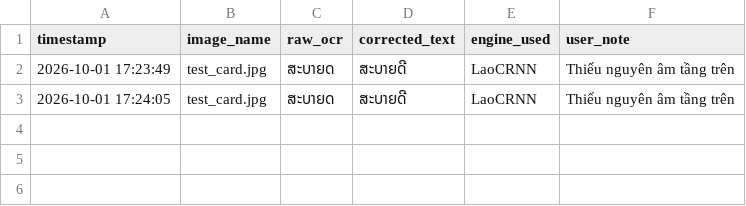
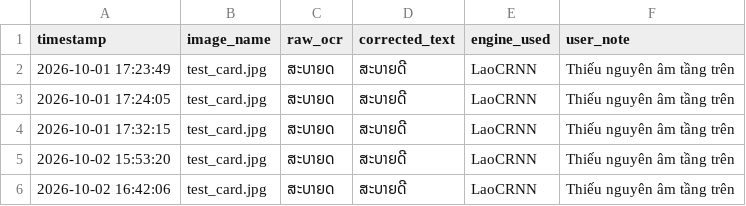
Before and after one commit to vinhseoo/OCR_Translate_Lao_Lang, a CSV file: data/feedback/user_corrections.csv, drawn as a sheet.

```diff
--- a/data/feedback/user_corrections.csv
+++ b/data/feedback/user_corrections.csv
@@ -3 +3,4 @@ timestamp,image_name,raw_ocr,corrected_text,engine_used,user_note
 2026-10-01 17:24:05,test_card.jpg,ສະບາຍດ,ສະບາຍດີ,LaoCRNN,Thiếu nguyên âm tầng trên
+2026-10-01 17:32:15,test_card.jpg,ສະບາຍດ,ສະບາຍດີ,LaoCRNN,Thiếu nguyên âm tầng trên
+2026-10-02 15:53:20,test_card.jpg,ສະບາຍດ,ສະບາຍດີ,LaoCRNN,Thiếu nguyên âm tầng trên
+2026-10-02 16:42:06,test_card.jpg,ສະບາຍດ,ສະບາຍດີ,LaoCRNN,Thiếu nguyên âm tầng trên
```
Also changed, not shown: data/dictionaries/lao_vi_en.csv, 6 other files.
